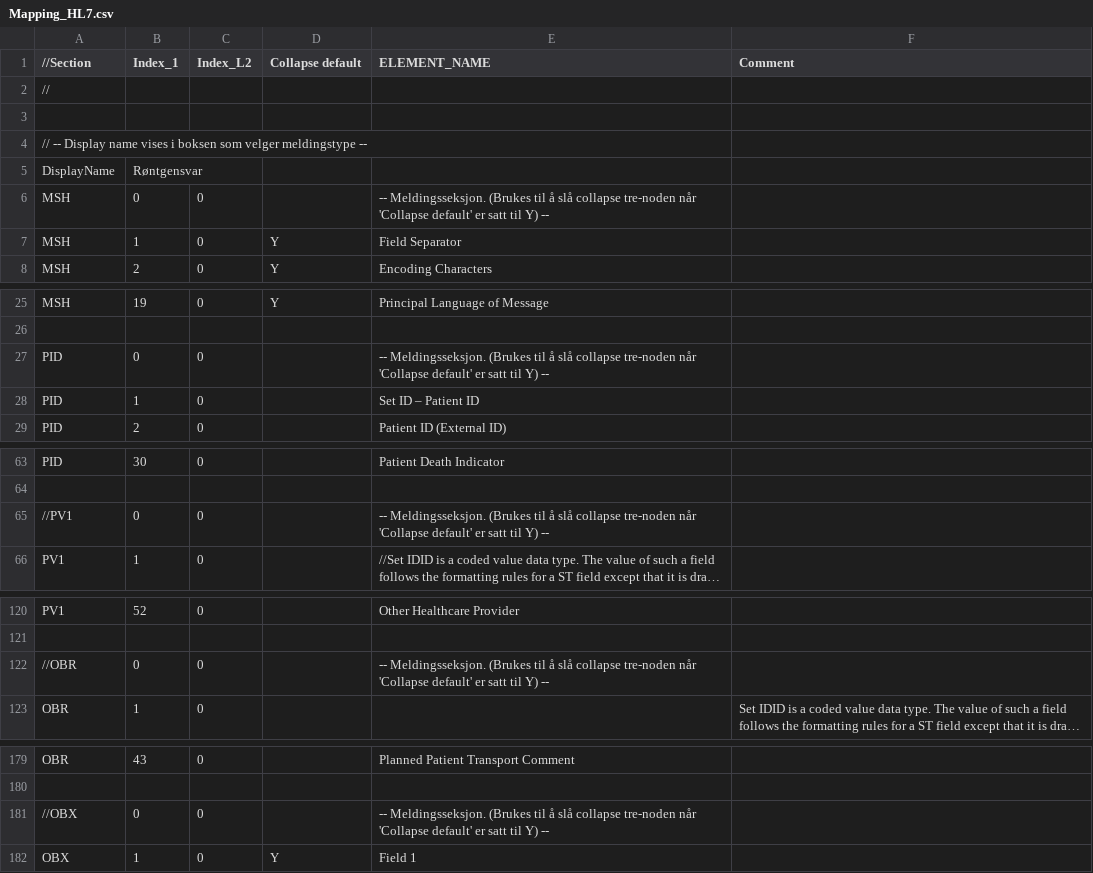
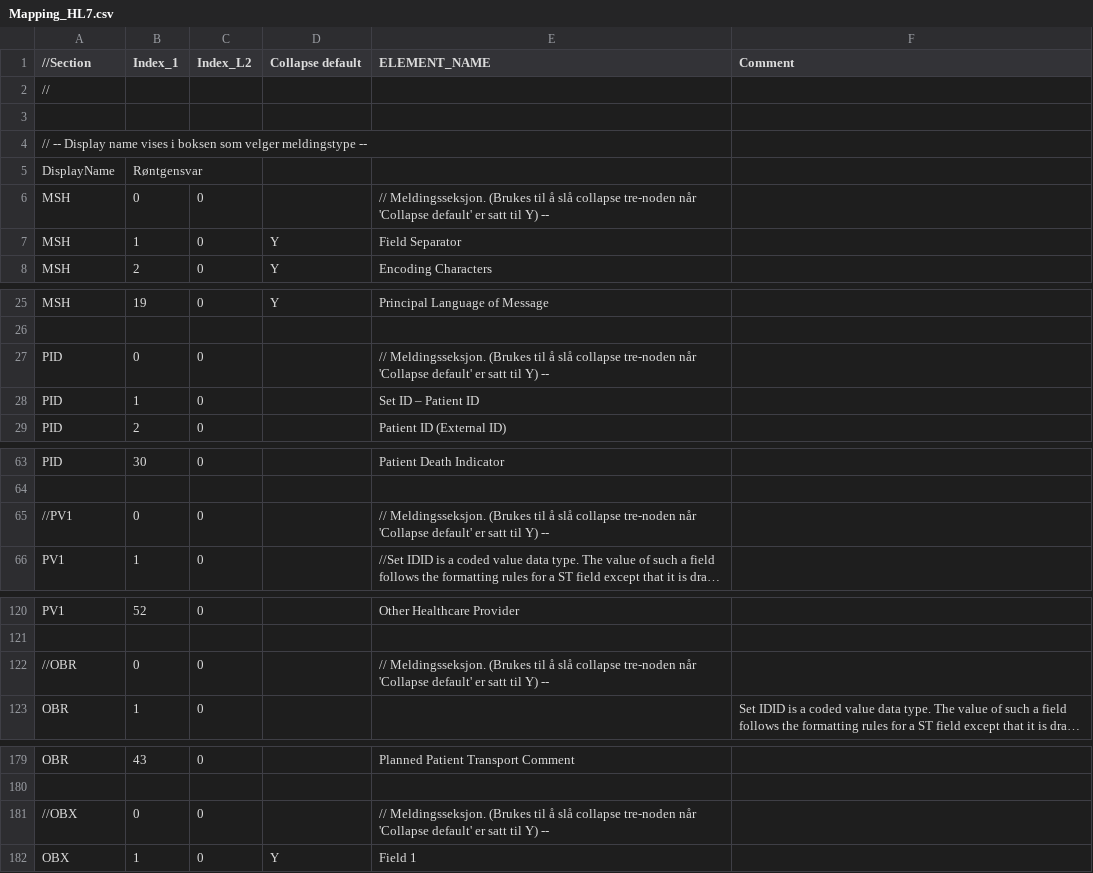
Before and after one commit to ektesarping/Hl7Parser-v1.01, a CSV file: HL7Parser/DataModel/AdditionalFiles/Mapping_HL7.csv, drawn as a sheet; only a part is shown, gaps mark what is left out; long unchanged cells end in …; the diff covers the shown part only; the diff names each change by its address in the sheet, - before the commit and + after, or states it on an @@ line.

```diff
--- a/HL7Parser/DataModel/AdditionalFiles/Mapping_HL7.csv
+++ b/HL7Parser/DataModel/AdditionalFiles/Mapping_HL7.csv
-E6 (ELEMENT_NAME): -- Meldingsseksjon. (Brukes…
+E6 (ELEMENT_NAME): // Meldingsseksjon. (Brukes…
-E27 (ELEMENT_NAME): -- Meldingsseksjon. (Brukes…
+E27 (ELEMENT_NAME): // Meldingsseksjon. (Brukes…
-E65 (ELEMENT_NAME): -- Meldingsseksjon. (Brukes…
+E65 (ELEMENT_NAME): // Meldingsseksjon. (Brukes…
-E122 (ELEMENT_NAME): -- Meldingsseksjon. (Brukes…
+E122 (ELEMENT_NAME): // Meldingsseksjon. (Brukes…
-E181 (ELEMENT_NAME): -- Meldingsseksjon. (Brukes…
+E181 (ELEMENT_NAME): // Meldingsseksjon. (Brukes…
```
Also changed, not shown: 2 edited cells elsewhere in this file, 1 other file.
